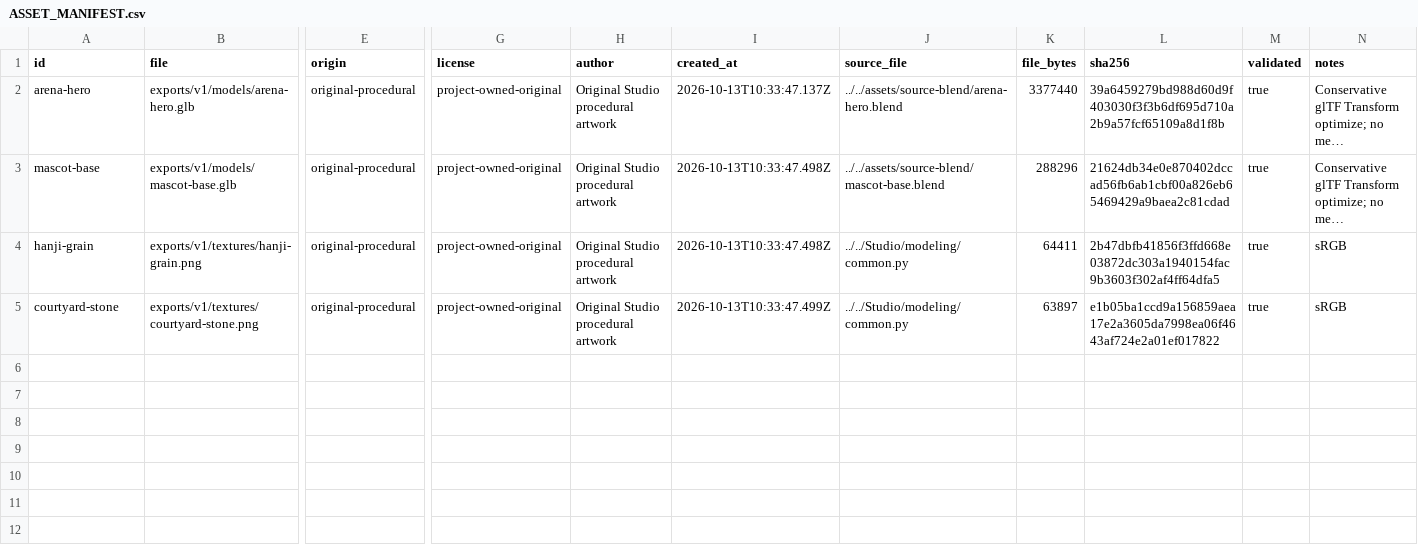
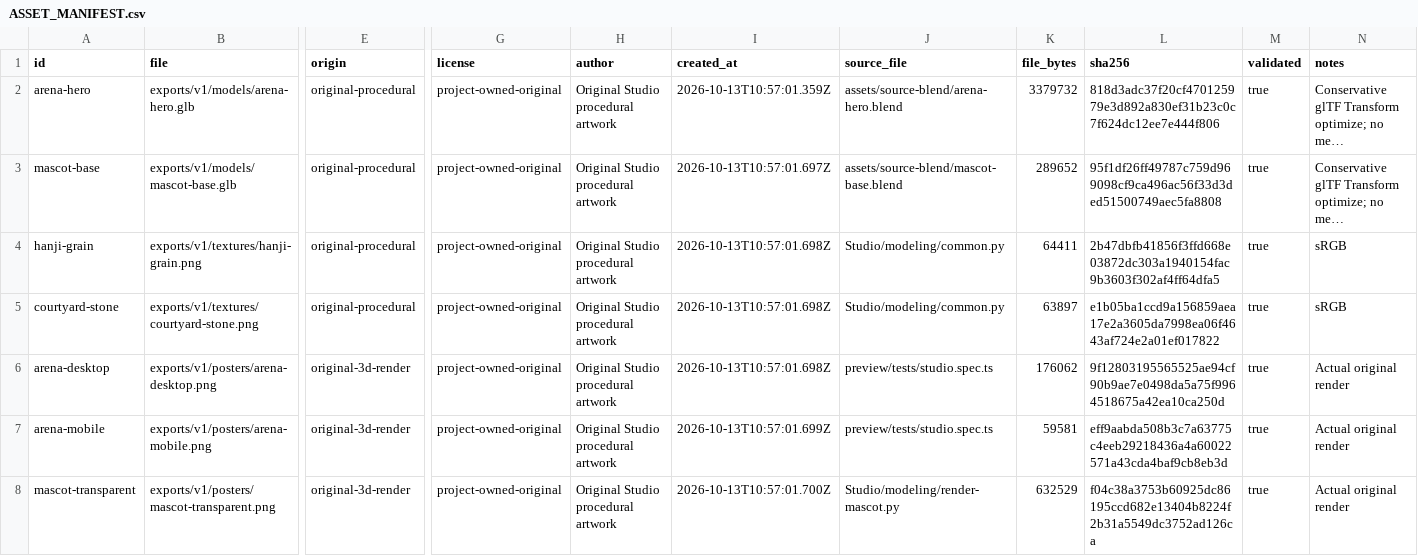
Before and after one commit to Anapaulagatti/3D-pharse5-, a CSV file: ASSET_MANIFEST.csv, drawn as a sheet; only a part is shown, gaps mark what is left out; long unchanged cells end in …; rows hold the shown columns only; the diff names each change by its address in the sheet, - before the commit and + after, or states it on an @@ line.

Commit message:
checkpoint: golden slice v0.2 exports, nine QA checks and recovery verified

```diff
--- a/ASSET_MANIFEST.csv
+++ b/ASSET_MANIFEST.csv
-I2 (created_at): 2026-10-13T10:33:47.137Z
+I2 (created_at): 2026-10-13T10:57:01.359Z
-J2 (source_file): ../../assets/source-blend/arena-hero.blend
+J2 (source_file): assets/source-blend/arena-hero.blend
-K2 (file_bytes): 3377440
+K2 (file_bytes): 3379732
-L2 (sha256): 39a6459279bd988d60d9f403030f3f3b6df695d710a2b9a57fcf65109a8d1f8b
+L2 (sha256): 818d3adc37f20cf470125979e3d892a830ef31b23c0c7f624dc12ee7e444f806
-I3 (created_at): 2026-10-13T10:33:47.498Z
+I3 (created_at): 2026-10-13T10:57:01.697Z
-J3 (source_file): ../../assets/source-blend/mascot-base.blend
+J3 (source_file): assets/source-blend/mascot-base.blend
-K3 (file_bytes): 288296
+K3 (file_bytes): 289652
-L3 (sha256): 21624db34e0e870402dccad56fb6ab1cbf00a826eb65469429a9baea2c81cdad
+L3 (sha256): 95f1df26ff49787c759d969098cf9ca496ac56f33d3ded51500749aec5fa8808
-I4 (created_at): 2026-10-13T10:33:47.498Z
+I4 (created_at): 2026-10-13T10:57:01.698Z
-J4:J5 (source_file): ../../Studio/modeling/common.py
+J4:J5 (source_file): Studio/modeling/common.py
-I5 (created_at): 2026-10-13T10:33:47.499Z
+I5 (created_at): 2026-10-13T10:57:01.698Z
+row 6: arena-desktop | exports/v1/posters/arena-desktop.png | original-3d-render | project-owned-original | Original Studio procedural artwork | 2026-10-13T10:57:01.698Z | preview/tests/studio.spec.ts | 176062 | 9f12803195565525ae94cf90b9ae7e0498da5a75f9964518675a42ea10ca250d | true | Actual original render
+row 7: arena-mobile | exports/v1/posters/arena-mobile.png | original-3d-render | project-owned-original | Original Studio procedural artwork | 2026-10-13T10:57:01.699Z | preview/tests/studio.spec.ts | 59581 | eff9aabda508b3c7a63775c4eeb29218436a4a60022571a43cda4baf9cb8eb3d | true | Actual original render
+row 8: mascot-transparent | exports/v1/posters/mascot-transparent.png | original-3d-render | project-owned-original | Original Studio procedural artwork | 2026-10-13T10:57:01.700Z | Studio/modeling/render-mascot.py | 632529 | f04c38a3753b60925dc86195ccd682e13404b8224f2b31a5549dc3752ad126ca | true | Actual original render
```
Also changed, not shown: 54 other files.
